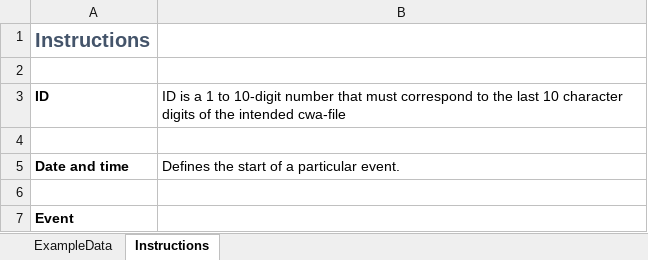
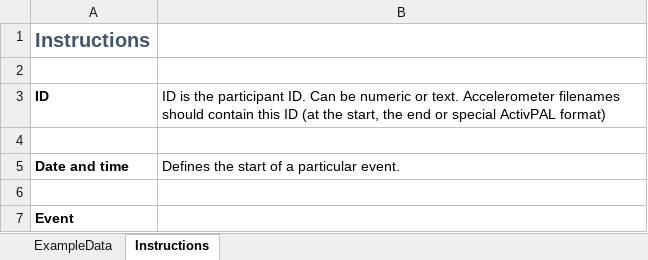
Before and after one commit to Ergo-Tools/ActiPASS, an Excel workbook: Extra/ActiPASS-Diary-example.xlsx, sheet Instructions, drawn as a sheet; only a part is shown; values as stored, in another font and other column widths than the file's, no borders; the diff names each change by its address in the sheet, - before the commit and + after, or states it on an @@ line.

Commit message:
Add files via upload

```diff
--- a/Extra/ActiPASS-Diary-example.xlsx (sheet Instructions)
+++ b/Extra/ActiPASS-Diary-example.xlsx (sheet Instructions)
-B3: ID is a 1 to 10-digit number that must correspond to the last 10 character digits of the intended cwa-file
+B3: ID is the participant ID. Can be numeric or text. Accelerometer filenames should contain this ID (at the start, the end or special ActivPAL format)
```
